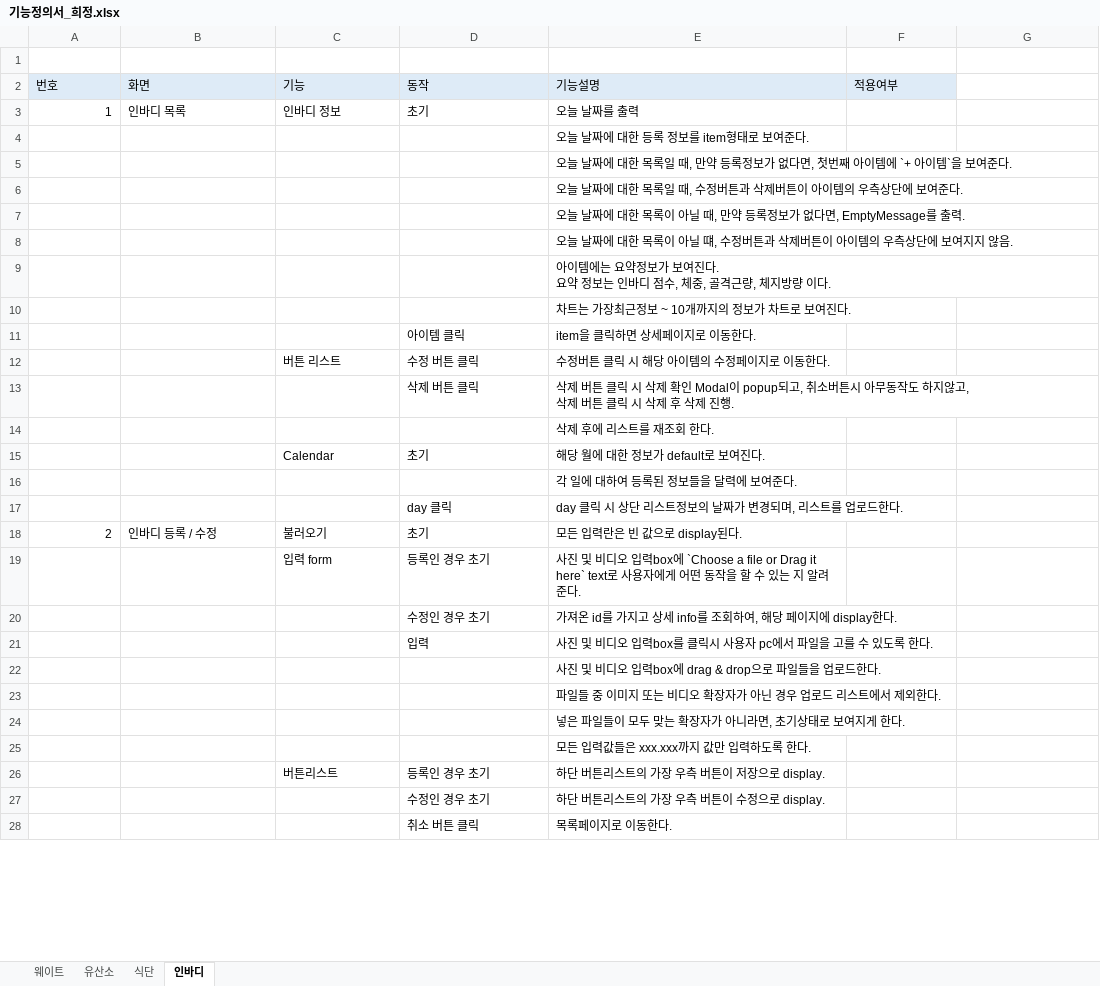
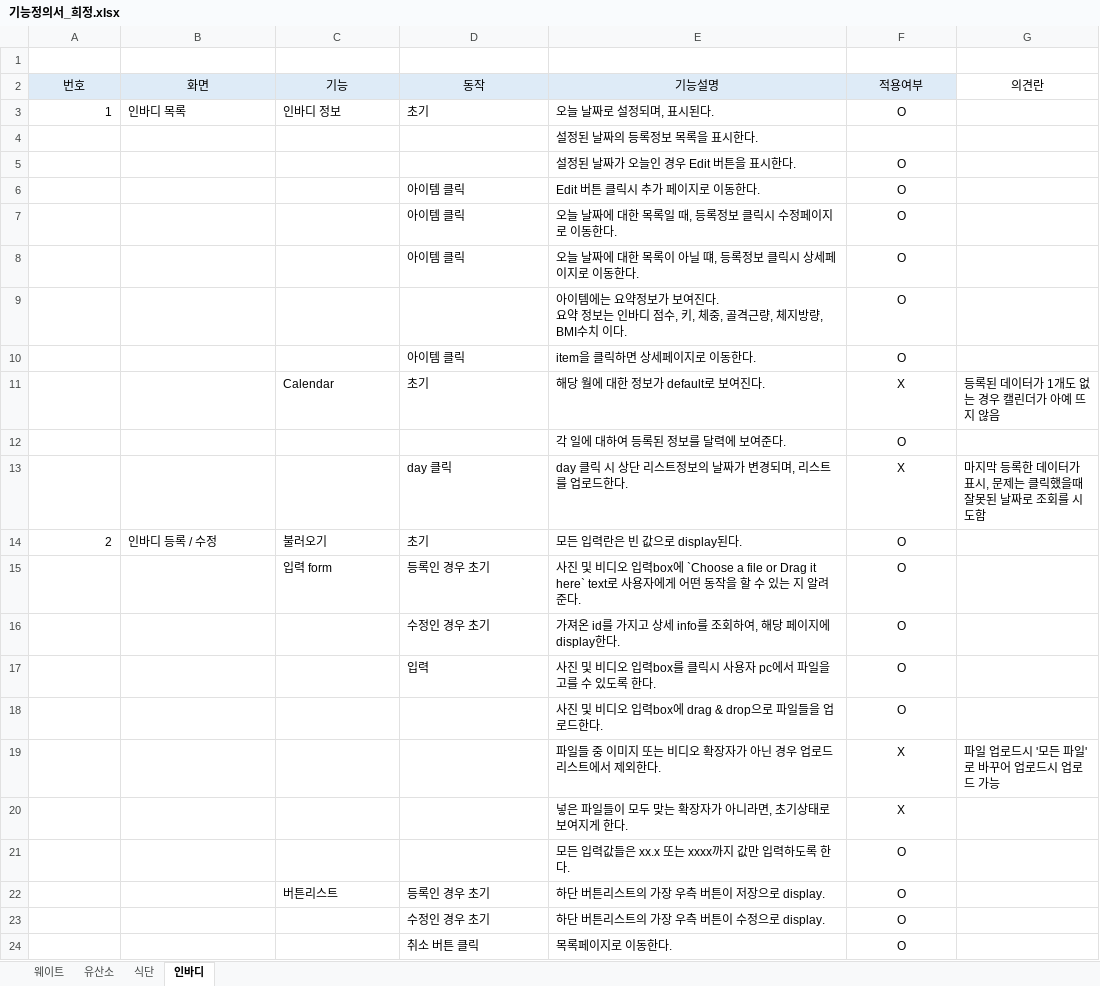
Before and after one commit to JuneHyung/Bumpy, an Excel workbook: docs/기능정의/기능정의서_희정.xlsx, sheet 인바디, drawn as a sheet; only a part is shown; values as stored, in another font and other column widths than the file's, no borders; removed rows and columns are numbered as before the commit, all else as after; ↵ is a line break in a cell; the diff covers the shown part only; the diff names each change by its address in the sheet, - before the commit and + after, or states it on an @@ line.

```diff
--- a/docs/기능정의/기능정의서_희정.xlsx (sheet 인바디)
+++ b/docs/기능정의/기능정의서_희정.xlsx (sheet 인바디)
-A2:F2 alignment: left
+A2:F2 alignment: center
-G2: (empty)
+G2: 의견란
-E3 (기능설명): 오늘 날짜를 출력
+E3 (기능설명): 오늘 날짜로 설정되며, 표시된다.
-F3 (적용여부): (empty)
+F3 (적용여부): O
-E4 (기능설명): 오늘 날짜에 대한 등록 정보를 item형태로 보여준다.
+E4 (기능설명): 설정된 날짜의 등록정보 목록을 표시한다.
-row 5:  |  |  |  | 오늘 날짜에 대한 목록일 때, 만약 등록정보가 없다면, 첫번째 아이템에 `+ 아이템`을 보여준다.
-row 6:  |  |  |  | 오늘 날짜에 대한 목록일 때, 수정버튼과 삭제버튼이 아이템의 우측상단에 보여준다.
-row 7:  |  |  |  | 오늘 날짜에 대한 목록이 아닐 때, 만약 등록정보가 없다면, EmptyMessage를 출력.
-row 8:  |  |  |  | 오늘 날짜에 대한 목록이 아닐 떄, 수정버튼과 삭제버튼이 아이템의 우측상단에 보여지지 않음.
-row 9:  |  |  |  | 아이템에는 요약정보가 보여진다. ↵ 요약 정보는 인바디 점수, 체중, 골격근량, 체지방량 이다.
-row 10:  |  |  |  | 차트는 가장최근정보 ~ 10개까지의 정보가 차트로 보여진다.
+row 5:  |  |  |  | 설정된 날짜가 오늘인 경우 Edit 버튼을 표시한다. | O
+row 6:  |  |  | 아이템 클릭 | Edit 버튼 클릭시 추가 페이지로 이동한다. | O
+row 7:  |  |  | 아이템 클릭 | 오늘 날짜에 대한 목록일 때, 등록정보 클릭시 수정페이지로 이동한다. | O
+row 8:  |  |  | 아이템 클릭 | 오늘 날짜에 대한 목록이 아닐 떄, 등록정보 클릭시 상세페이지로 이동한다. | O
+row 9:  |  |  |  | 아이템에는 요약정보가 보여진다. ↵ 요약 정보는 인바디 점수, 키, 체중, 골격근량, 체지방량, BMI수치 이다. | O
-F10 (적용여부): (empty)
+F10 (적용여부): O
-row 12:  |  | 버튼 리스트 | 수정 버튼 클릭 | 수정버튼 클릭 시 해당 아이템의 수정페이지로 이동한다.
-row 13:  |  |  | 삭제 버튼 클릭 | 삭제 버튼 클릭 시 삭제 확인 Modal이 popup되고, 취소버튼시 아무동작도 하지않고, ↵ 삭제 버튼 클릭 시 삭제 후 삭제 진행.
-row 14:  |  |  |  | 삭제 후에 리스트를 재조회 한다.
-F11 (적용여부): (empty)
+F11 (적용여부): X
-G11 (의견란): (empty)
+G11 (의견란): 등록된 데이터가 1개도 없는 경우 캘린더가 아예 뜨지 않음
-row 16:  |  |  |  | 각 일에 대하여 등록된 정보들을 달력에 보여준다.
-row 17:  |  |  | day 클릭 | day 클릭 시 상단 리스트정보의 날짜가 변경되며, 리스트를 업로드한다.
+row 12:  |  |  |  | 각 일에 대하여 등록된 정보를 달력에 보여준다. | O
+row 13:  |  |  | day 클릭 | day 클릭 시 상단 리스트정보의 날짜가 변경되며, 리스트를 업로드한다. | X | 마지막 등록한 데이터가 표시, 문제는 클릭했을때 잘못된 날짜로 조회를 시도함
-F14:F18 (적용여부): (empty)
+F14:F18 (적용여부): O
-row 23:  |  |  |  | 파일들 중 이미지 또는 비디오 확장자가 아닌 경우 업로드 리스트에서 제외한다.
-row 24:  |  |  |  | 넣은 파일들이 모두 맞는 확장자가 아니라면, 초기상태로 보여지게 한다.
-row 25:  |  |  |  | 모든 입력값들은 xxx.xxx까지 값만 입력하도록 한다.
+row 19:  |  |  |  | 파일들 중 이미지 또는 비디오 확장자가 아닌 경우 업로드 리스트에서 제외한다. | X | 파일 업로드시 '모든 파일'로 바꾸어 업로드시 업로드 가능
+row 20:  |  |  |  | 넣은 파일들이 모두 맞는 확장자가 아니라면, 초기상태로 보여지게 한다. | X
+row 21:  |  |  |  | 모든 입력값들은 xx.x 또는 xxxx까지 값만 입력하도록 한다. | O
-F22:F24 (적용여부): (empty)
+F22:F24 (적용여부): O
```
Also changed, not shown: 3 added rows, 4 removed rows and 8 edited cells elsewhere in this sheet, sheet 식단, sheet 유산소, sheet 웨이트.
